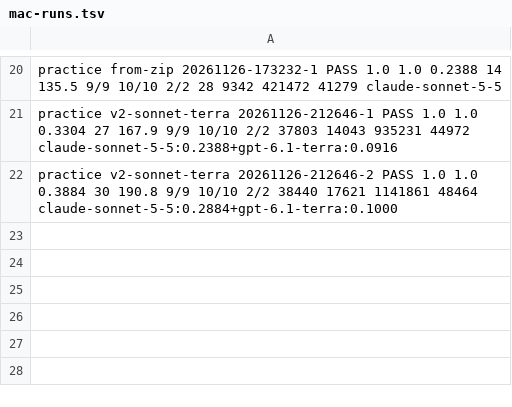
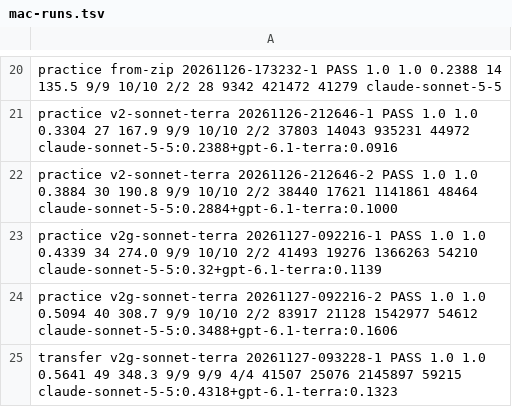
Before and after one commit to AadeshSalecha/modern-software-dev-assignments, a TSV file: .reppit/week6-agent-cost-optimization/mac-runs.tsv, drawn as a sheet; only a part is shown, gaps mark what is left out; the diff names each change by its address in the sheet, - before the commit and + after, or states it on an @@ line.

```diff
--- a/.reppit/week6-agent-cost-optimization/mac-runs.tsv
+++ b/.reppit/week6-agent-cost-optimization/mac-runs.tsv
+row 23: practice v2g-sonnet-terra 20261127-092216-1 PASS 1.0 1.0 0.4339 34 274.0 9/9 10/10 2/2 41493 19276 1366263 54210 claude-sonnet-5-5:0.32+gpt-6.1-terra:0.1139
+row 24: practice v2g-sonnet-terra 20261127-092216-2 PASS 1.0 1.0 0.5094 40 308.7 9/9 10/10 2/2 83917 21128 1542977 54612 claude-sonnet-5-5:0.3488+gpt-6.1-terra:0.1606
+row 25: transfer v2g-sonnet-terra 20261127-093228-1 PASS 1.0 1.0 0.5641 49 348.3 9/9 9/9 4/4 41507 25076 2145897 59215 claude-sonnet-5-5:0.4318+gpt-6.1-terra:0.1323
```
Also changed, not shown: .reppit/week6-agent-cost-optimization/runs/index-mac.tsv, 5 other files.
